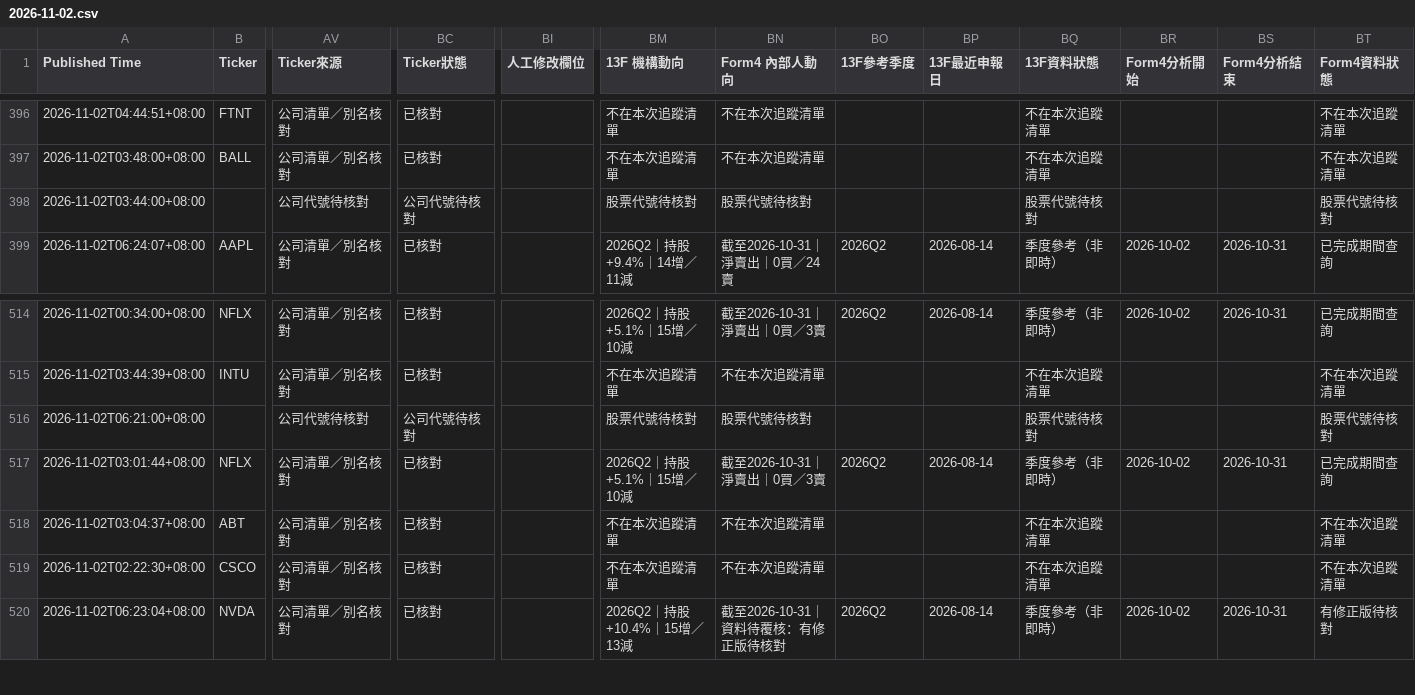
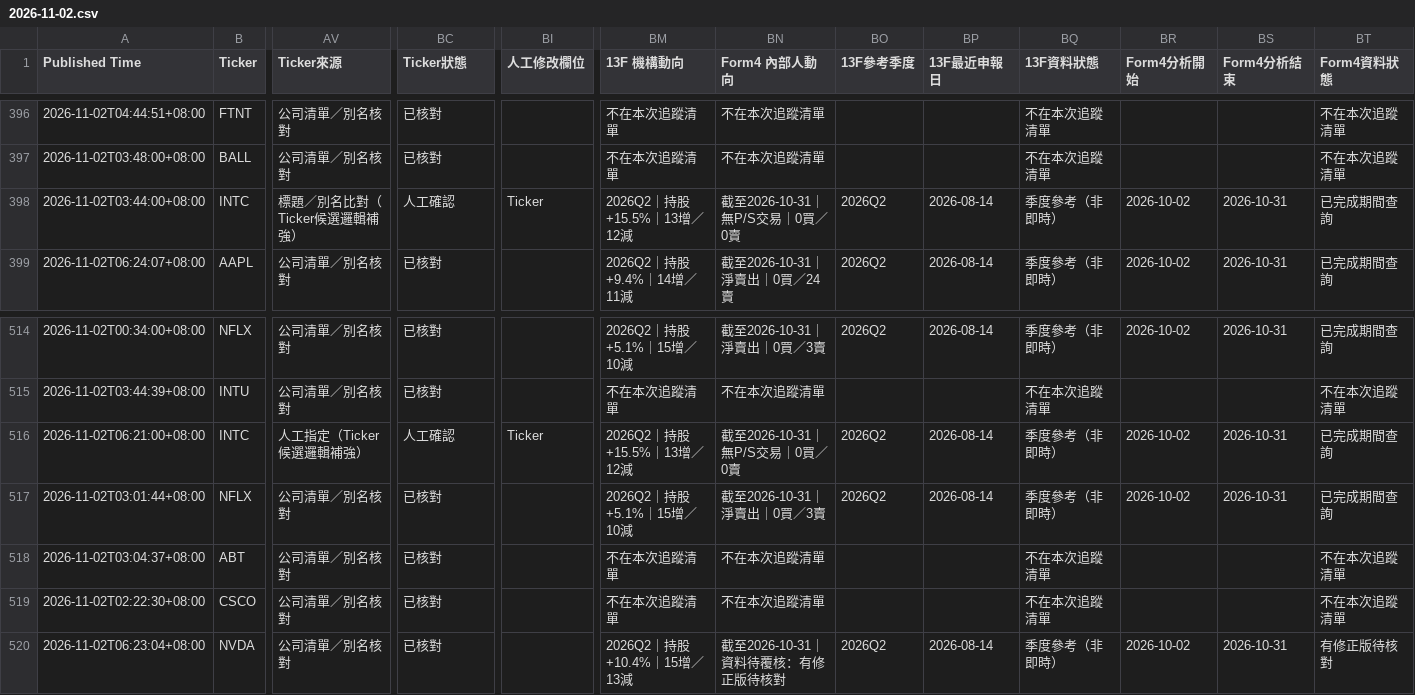
Before and after one commit to RMSecfb/negative-news, a CSV file: news_daily/2026-11-02.csv, drawn as a sheet; only a part is shown, gaps mark what is left out; the diff names each change by its address in the sheet, - before the commit and + after, or states it on an @@ line.

```diff
--- a/news_daily/2026-11-02.csv
+++ b/news_daily/2026-11-02.csv
-B398 (Ticker): (empty)
+B398 (Ticker): INTC
-AV398 (Ticker來源): 公司代號待核對
+AV398 (Ticker來源): 標題／別名比對（Ticker候選邏輯補強）
-BC398 (Ticker狀態): 公司代號待核對
+BC398 (Ticker狀態): 人工確認
-BI398 (人工修改欄位): (empty)
+BI398 (人工修改欄位): Ticker
-BM398 (13F 機構動向): 股票代號待核對
+BM398 (13F 機構動向): 2026Q2｜持股+15.5%｜13增／12減
-BN398 (Form4 內部人動向): 股票代號待核對
+BN398 (Form4 內部人動向): 截至2026-10-31｜無P/S交易｜0買／0賣
-BO398 (13F參考季度): (empty)
+BO398 (13F參考季度): 2026Q2
-BP398 (13F最近申報日): (empty)
+BP398 (13F最近申報日): 2026-08-14
-BQ398 (13F資料狀態): 股票代號待核對
+BQ398 (13F資料狀態): 季度參考（非即時）
-BR398 (Form4分析開始): (empty)
+BR398 (Form4分析開始): 2026-10-02
-BS398 (Form4分析結束): (empty)
+BS398 (Form4分析結束): 2026-10-31
-BT398 (Form4資料狀態): 股票代號待核對
+BT398 (Form4資料狀態): 已完成期間查詢
-B516 (Ticker): (empty)
+B516 (Ticker): INTC
-AV516 (Ticker來源): 公司代號待核對
+AV516 (Ticker來源): 人工指定（Ticker候選邏輯補強）
-BC516 (Ticker狀態): 公司代號待核對
+BC516 (Ticker狀態): 人工確認
-BI516 (人工修改欄位): (empty)
+BI516 (人工修改欄位): Ticker
-BM516 (13F 機構動向): 股票代號待核對
+BM516 (13F 機構動向): 2026Q2｜持股+15.5%｜13增／12減
-BN516 (Form4 內部人動向): 股票代號待核對
+BN516 (Form4 內部人動向): 截至2026-10-31｜無P/S交易｜0買／0賣
-BO516 (13F參考季度): (empty)
+BO516 (13F參考季度): 2026Q2
-BP516 (13F最近申報日): (empty)
+BP516 (13F最近申報日): 2026-08-14
-BQ516 (13F資料狀態): 股票代號待核對
+BQ516 (13F資料狀態): 季度參考（非即時）
-BR516 (Form4分析開始): (empty)
+BR516 (Form4分析開始): 2026-10-02
-BS516 (Form4分析結束): (empty)
+BS516 (Form4分析結束): 2026-10-31
-BT516 (Form4資料狀態): 股票代號待核對
+BT516 (Form4資料狀態): 已完成期間查詢
```
Also changed, not shown: config/issuer_registry.csv, 15 other files.
